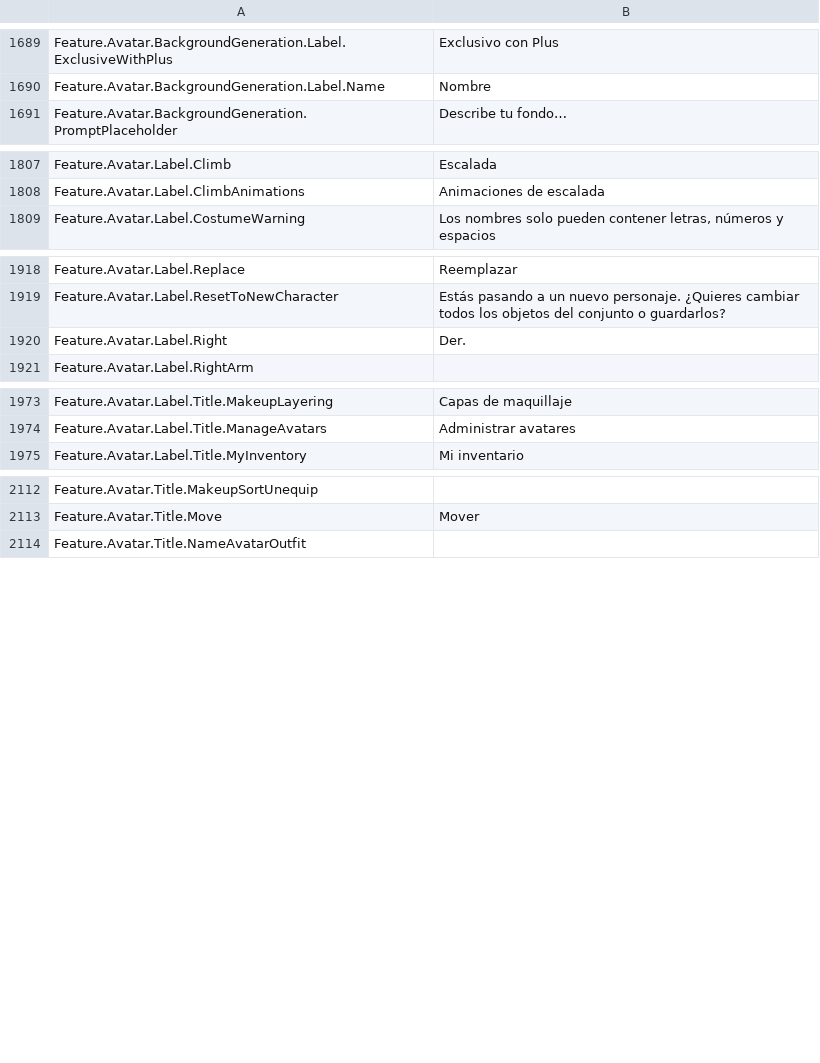
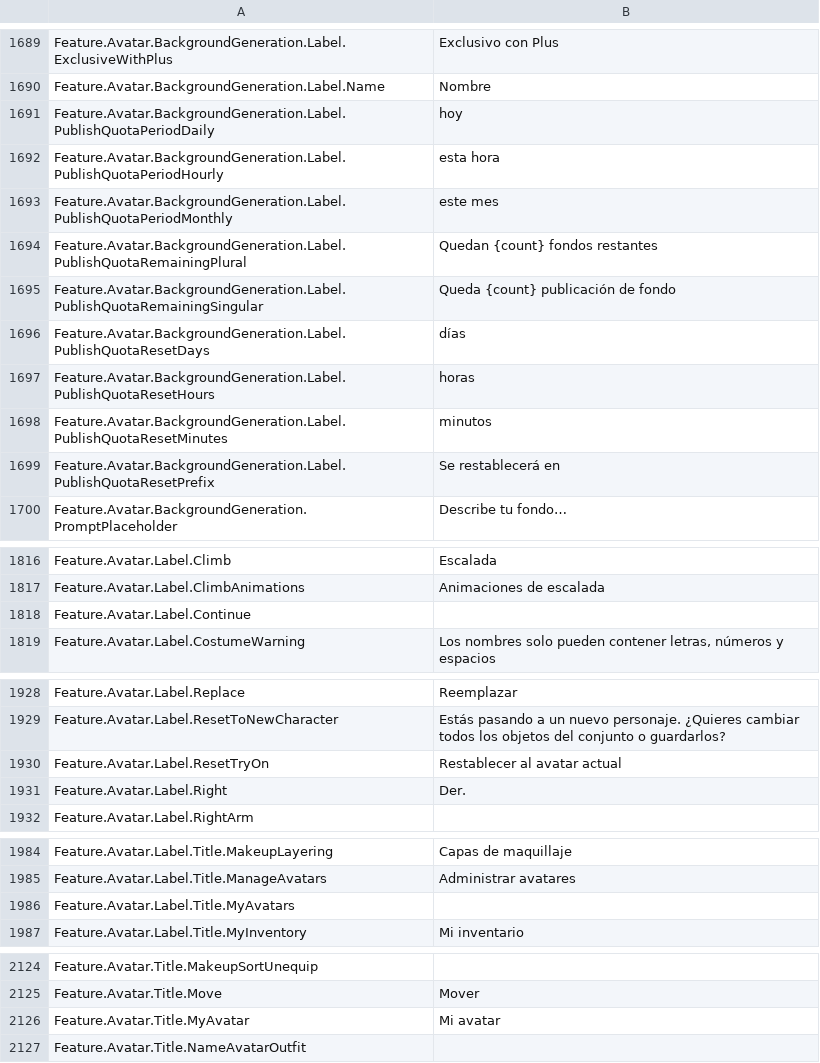
Before and after one commit to EliCauvert/Roblox-Datamining, a CSV file: UniversalApp/Locales/Common/es-es.csv, drawn as a sheet; only a part is shown, gaps mark what is left out.

```diff
--- a/UniversalApp/Locales/Common/es-es.csv
+++ b/UniversalApp/Locales/Common/es-es.csv
@@ -1712,2 +1712,11 @@ Feature.Avatar.BackgroundGeneration.Label.ExclusiveWithPlus,Exclusivo con Plus
 Feature.Avatar.BackgroundGeneration.Label.Name,Nombre
+Feature.Avatar.BackgroundGeneration.Label.PublishQuotaPeriodDaily,hoy
+Feature.Avatar.BackgroundGeneration.Label.PublishQuotaPeriodHourly,esta hora
+Feature.Avatar.BackgroundGeneration.Label.PublishQuotaPeriodMonthly,este mes
+Feature.Avatar.BackgroundGeneration.Label.PublishQuotaRemainingPlural,Quedan {count} fondos restantes
+Feature.Avatar.BackgroundGeneration.Label.PublishQuotaRemainingSingular,Queda {count} publicación de fondo
+Feature.Avatar.BackgroundGeneration.Label.PublishQuotaResetDays,días
+Feature.Avatar.BackgroundGeneration.Label.PublishQuotaResetHours,horas
+Feature.Avatar.BackgroundGeneration.Label.PublishQuotaResetMinutes,minutos
+Feature.Avatar.BackgroundGeneration.Label.PublishQuotaResetPrefix,Se restablecerá en
 Feature.Avatar.BackgroundGeneration.PromptPlaceholder,Describe tu fondo…
@@ -1830,2 +1839,3 @@ Feature.Avatar.Label.Climb,Escalada
 Feature.Avatar.Label.ClimbAnimations,Animaciones de escalada
+Feature.Avatar.Label.Continue,
 Feature.Avatar.Label.CostumeWarning,"Los nombres solo pueden contener letras, números y espacios"
@@ -1941,2 +1951,3 @@ Feature.Avatar.Label.Replace,Reemplazar
 Feature.Avatar.Label.ResetToNewCharacter,Estás pasando a un nuevo personaje. ¿Quieres cambiar todos los objetos del conjunto o guardarlos?
+Feature.Avatar.Label.ResetTryOn,Restablecer al avatar actual
 Feature.Avatar.Label.Right,Der.
@@ -1996,2 +2007,3 @@ Feature.Avatar.Label.Title.MakeupLayering,Capas de maquillaje
 Feature.Avatar.Label.Title.ManageAvatars,Administrar avatares
+Feature.Avatar.Label.Title.MyAvatars,
 Feature.Avatar.Label.Title.MyInventory,Mi inventario
@@ -2135,2 +2147,3 @@ Feature.Avatar.Title.MakeupSortUnequip,
 Feature.Avatar.Title.Move,Mover
+Feature.Avatar.Title.MyAvatar,Mi avatar
 Feature.Avatar.Title.NameAvatarOutfit,
```
Also changed, not shown: UniversalApp/Locales/Common/ar-001.csv, UniversalApp/Locales/Common/fr-fr.csv, 18 other files.
